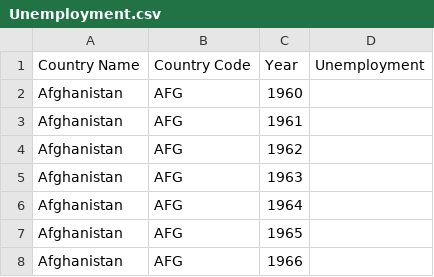
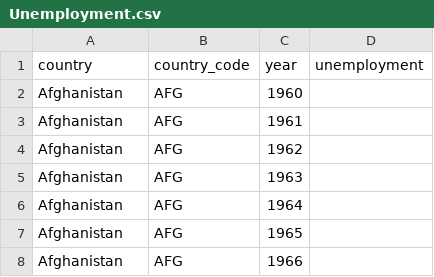
Before and after one commit to AsseB2519/BigData, a CSV file: FinalFiles/Unemployment.csv, drawn as a sheet; only a part is shown; removed rows and columns are numbered as before the commit, all else as after; the diff names each change by its address in the sheet, - before the commit and + after, or states it on an @@ line.

```diff
--- a/FinalFiles/Unemployment.csv
+++ b/FinalFiles/Unemployment.csv
-row 1: Country Name | Country Code | Year | Unemployment
+row 1: country | country_code | year | unemployment
```
Also changed, not shown: FinalFiles/Covid.csv, FinalFiles/GDP.csv, 16 other files.
